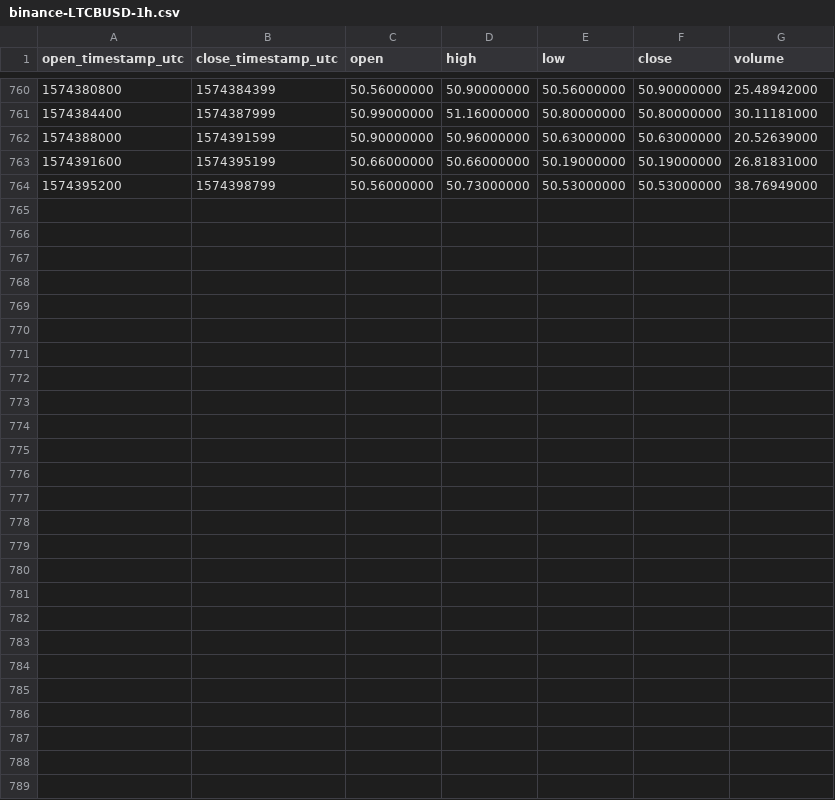
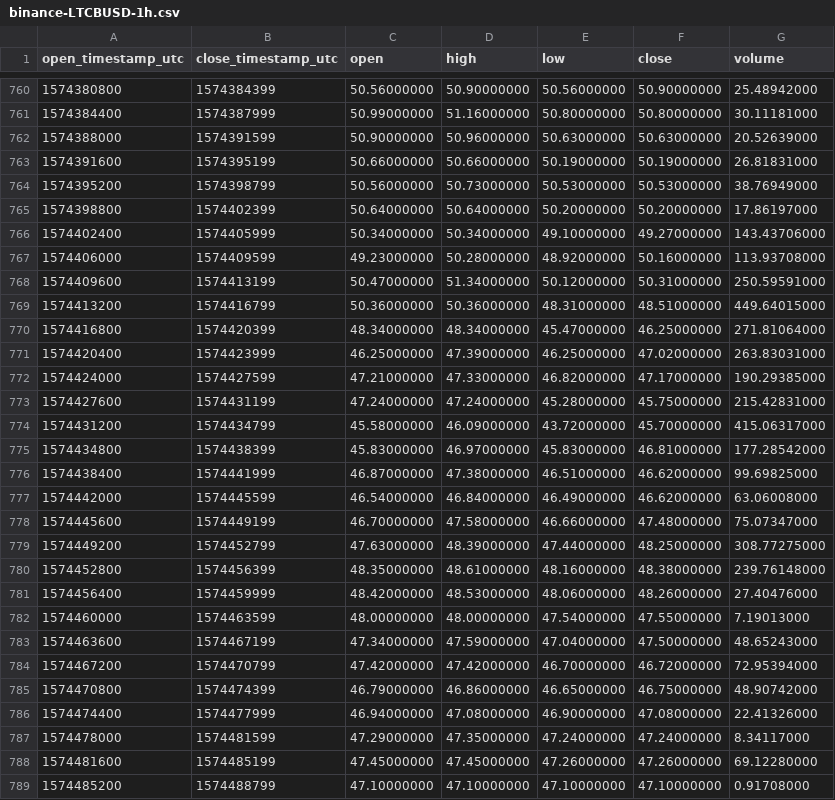
Before and after one commit to cryptobigbro/binance-LTCBUSD, a CSV file: binance-LTCBUSD-1h.csv, drawn as a sheet; only a part is shown, gaps mark what is left out; the diff names each change by its address in the sheet, - before the commit and + after, or states it on an @@ line.

Commit message:
Update OHLCV data.

```diff
--- a/binance-LTCBUSD-1h.csv
+++ b/binance-LTCBUSD-1h.csv
+row 765: 1574398800 | 1574402399 | 50.64000000 | 50.64000000 | 50.20000000 | 50.20000000 | 17.86197000
+row 766: 1574402400 | 1574405999 | 50.34000000 | 50.34000000 | 49.10000000 | 49.27000000 | 143.43706000
+row 767: 1574406000 | 1574409599 | 49.23000000 | 50.28000000 | 48.92000000 | 50.16000000 | 113.93708000
+row 768: 1574409600 | 1574413199 | 50.47000000 | 51.34000000 | 50.12000000 | 50.31000000 | 250.59591000
+row 769: 1574413200 | 1574416799 | 50.36000000 | 50.36000000 | 48.31000000 | 48.51000000 | 449.64015000
+row 770: 1574416800 | 1574420399 | 48.34000000 | 48.34000000 | 45.47000000 | 46.25000000 | 271.81064000
+row 771: 1574420400 | 1574423999 | 46.25000000 | 47.39000000 | 46.25000000 | 47.02000000 | 263.83031000
+row 772: 1574424000 | 1574427599 | 47.21000000 | 47.33000000 | 46.82000000 | 47.17000000 | 190.29385000
+row 773: 1574427600 | 1574431199 | 47.24000000 | 47.24000000 | 45.28000000 | 45.75000000 | 215.42831000
+row 774: 1574431200 | 1574434799 | 45.58000000 | 46.09000000 | 43.72000000 | 45.70000000 | 415.06317000
+row 775: 1574434800 | 1574438399 | 45.83000000 | 46.97000000 | 45.83000000 | 46.81000000 | 177.28542000
+row 776: 1574438400 | 1574441999 | 46.87000000 | 47.38000000 | 46.51000000 | 46.62000000 | 99.69825000
+row 777: 1574442000 | 1574445599 | 46.54000000 | 46.84000000 | 46.49000000 | 46.62000000 | 63.06008000
+row 778: 1574445600 | 1574449199 | 46.70000000 | 47.58000000 | 46.66000000 | 47.48000000 | 75.07347000
+row 779: 1574449200 | 1574452799 | 47.63000000 | 48.39000000 | 47.44000000 | 48.25000000 | 308.77275000
+row 780: 1574452800 | 1574456399 | 48.35000000 | 48.61000000 | 48.16000000 | 48.38000000 | 239.76148000
+row 781: 1574456400 | 1574459999 | 48.42000000 | 48.53000000 | 48.06000000 | 48.26000000 | 27.40476000
+row 782: 1574460000 | 1574463599 | 48.00000000 | 48.00000000 | 47.54000000 | 47.55000000 | 7.19013000
+row 783: 1574463600 | 1574467199 | 47.34000000 | 47.59000000 | 47.04000000 | 47.50000000 | 48.65243000
+row 784: 1574467200 | 1574470799 | 47.42000000 | 47.42000000 | 46.70000000 | 46.72000000 | 72.95394000
+row 785: 1574470800 | 1574474399 | 46.79000000 | 46.86000000 | 46.65000000 | 46.75000000 | 48.90742000
+row 786: 1574474400 | 1574477999 | 46.94000000 | 47.08000000 | 46.90000000 | 47.08000000 | 22.41326000
+row 787: 1574478000 | 1574481599 | 47.29000000 | 47.35000000 | 47.24000000 | 47.24000000 | 8.34117000
+row 788: 1574481600 | 1574485199 | 47.45000000 | 47.45000000 | 47.26000000 | 47.26000000 | 69.12280000
+row 789: 1574485200 | 1574488799 | 47.10000000 | 47.10000000 | 47.10000000 | 47.10000000 | 0.91708000
```
Also changed, not shown: binance-LTCBUSD-1d.csv, 1 other file.
